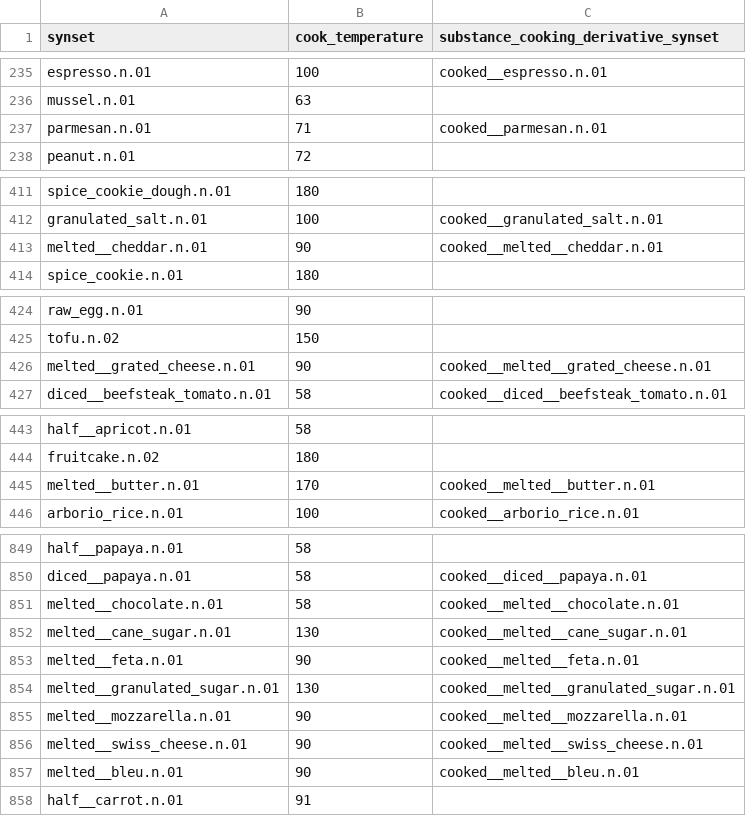
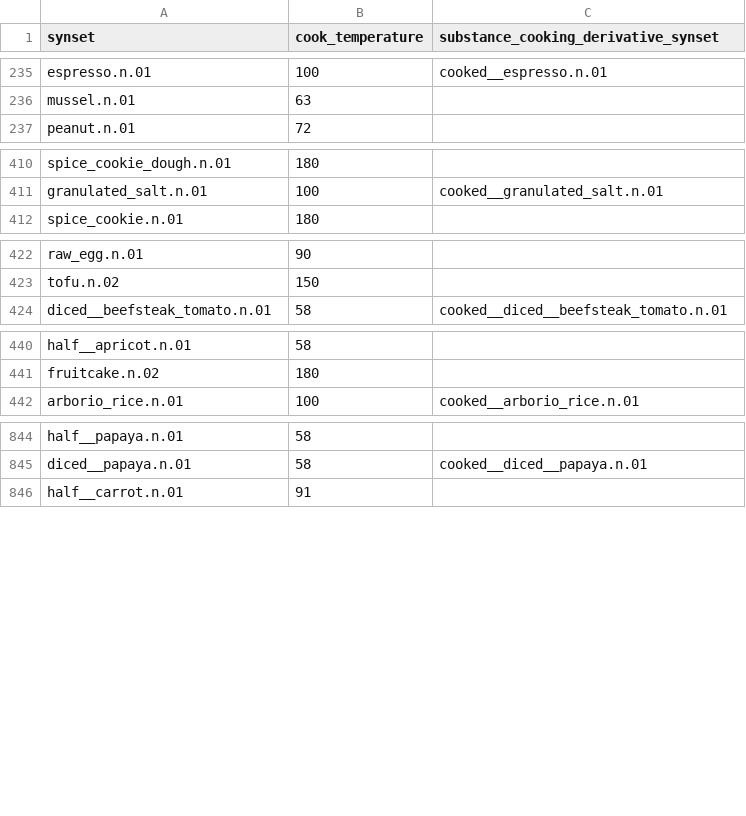
Before and after one commit to StanfordVL/bddl, a CSV file: bddl/generated_data/prop_param_annots/cookable.csv, drawn as a sheet; only a part is shown, gaps mark what is left out; the diff covers the shown part only.

Commit message:
more cookable parameters removed

```diff
--- a/bddl/generated_data/prop_param_annots/cookable.csv
+++ b/bddl/generated_data/prop_param_annots/cookable.csv
@@ -236,3 +236,2 @@ espresso.n.01,100,cooked__espresso.n.01
 mussel.n.01,63,
-parmesan.n.01,71,cooked__parmesan.n.01
 peanut.n.01,72,
@@ -412,3 +411,2 @@ spice_cookie_dough.n.01,180,
 granulated_salt.n.01,100,cooked__granulated_salt.n.01
-melted__cheddar.n.01,90,cooked__melted__cheddar.n.01
 spice_cookie.n.01,180,
@@ -425,3 +423,2 @@ raw_egg.n.01,90,
 tofu.n.02,150,
-melted__grated_cheese.n.01,90,cooked__melted__grated_cheese.n.01
 diced__beefsteak_tomato.n.01,58,cooked__diced__beefsteak_tomato.n.01
@@ -444,3 +441,2 @@ half__apricot.n.01,58,
 fruitcake.n.02,180,
-melted__butter.n.01,170,cooked__melted__butter.n.01
 arborio_rice.n.01,100,cooked__arborio_rice.n.01
@@ -850,9 +845,2 @@ half__papaya.n.01,58,
 diced__papaya.n.01,58,cooked__diced__papaya.n.01
-melted__chocolate.n.01,58,cooked__melted__chocolate.n.01
-melted__cane_sugar.n.01,130,cooked__melted__cane_sugar.n.01
-melted__feta.n.01,90,cooked__melted__feta.n.01
-melted__granulated_sugar.n.01,130,cooked__melted__granulated_sugar.n.01
-melted__mozzarella.n.01,90,cooked__melted__mozzarella.n.01
-melted__swiss_cheese.n.01,90,cooked__melted__swiss_cheese.n.01
-melted__bleu.n.01,90,cooked__melted__bleu.n.01
 half__carrot.n.01,91,
```
Also changed, not shown: 1 removed row elsewhere in this file.
